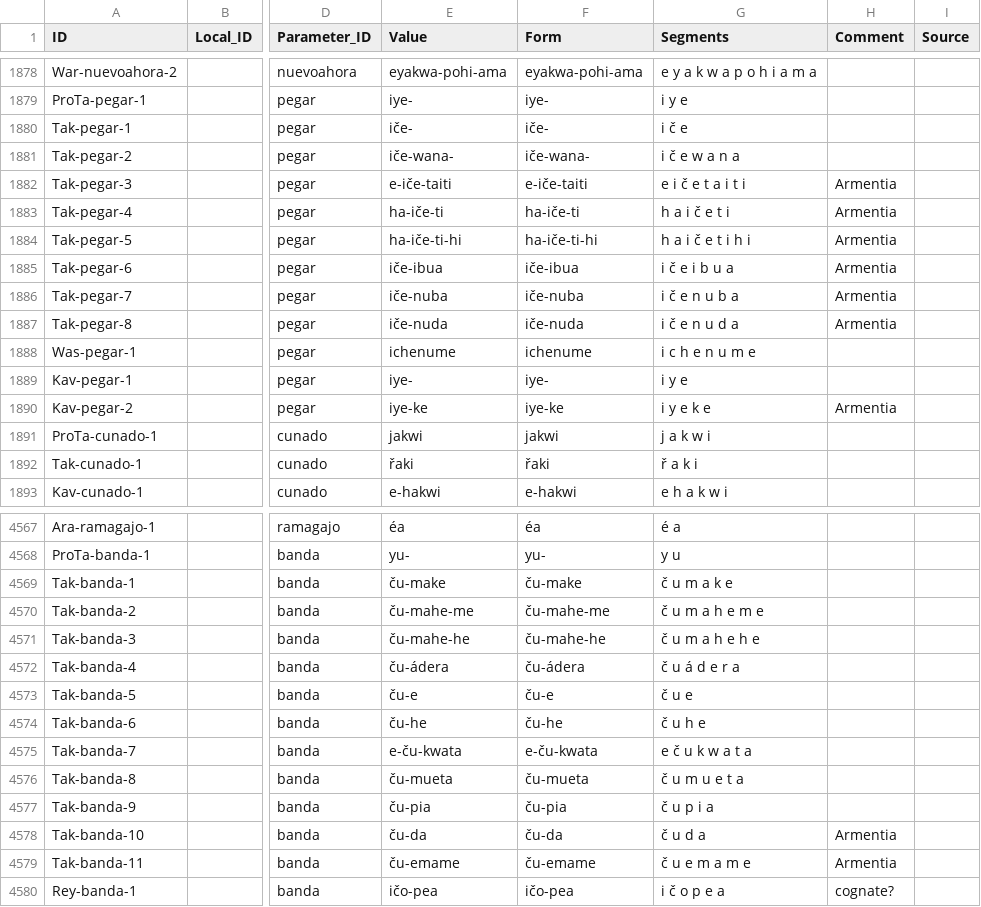
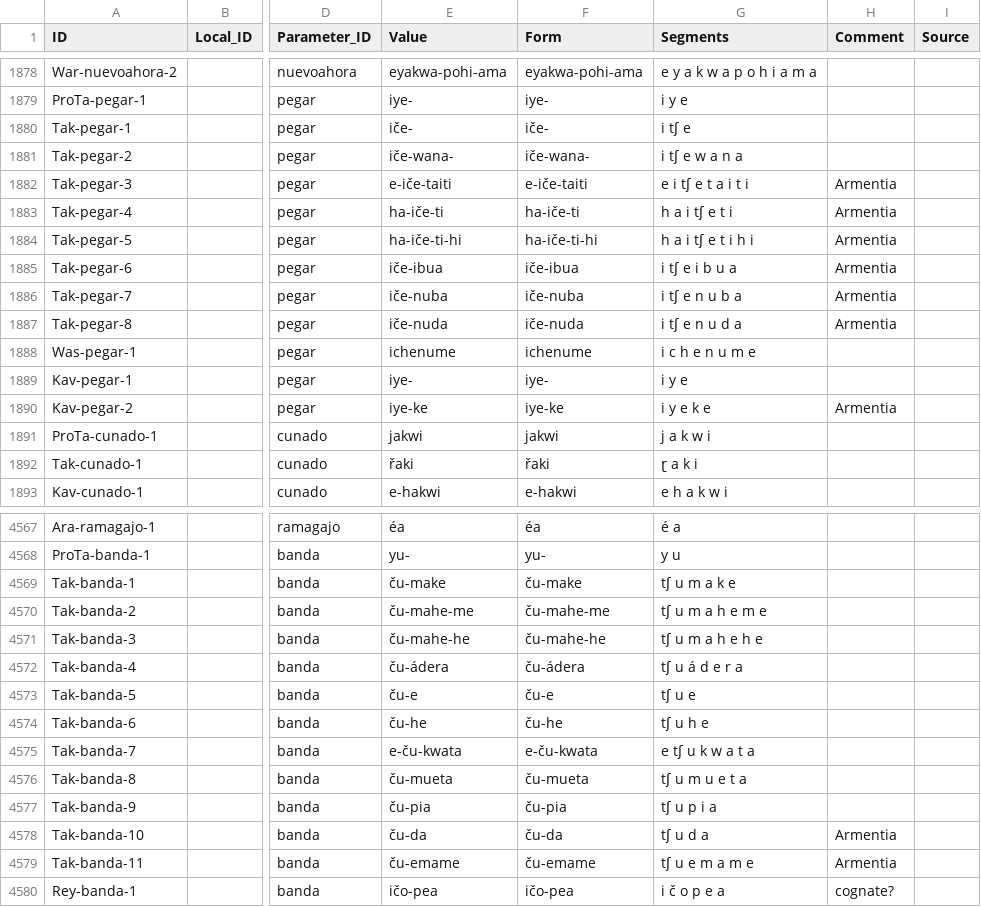
Before and after one commit to pano-takanan-history/girardprototakanan, a CSV file: cldf/forms.csv, drawn as a sheet; only a part is shown, gaps mark what is left out; the diff covers the shown part only; the diff names each change by its address in the sheet, - before the commit and + after, or states it on an @@ line.

```diff
--- a/cldf/forms.csv
+++ b/cldf/forms.csv
-G1880 (Segments): i č e
+G1880 (Segments): i tʃ e
-G1881 (Segments): i č e w a n a
+G1881 (Segments): i tʃ e w a n a
-G1882 (Segments): e i č e t a i t i
+G1882 (Segments): e i tʃ e t a i t i
-G1883 (Segments): h a i č e t i
+G1883 (Segments): h a i tʃ e t i
-G1884 (Segments): h a i č e t i h i
+G1884 (Segments): h a i tʃ e t i h i
-G1885 (Segments): i č e i b u a
+G1885 (Segments): i tʃ e i b u a
-G1886 (Segments): i č e n u b a
+G1886 (Segments): i tʃ e n u b a
-G1887 (Segments): i č e n u d a
+G1887 (Segments): i tʃ e n u d a
-G1892 (Segments): ř a k i
+G1892 (Segments): ɽ a k i
-G4569 (Segments): č u m a k e
+G4569 (Segments): tʃ u m a k e
-G4570 (Segments): č u m a h e m e
+G4570 (Segments): tʃ u m a h e m e
-G4571 (Segments): č u m a h e h e
+G4571 (Segments): tʃ u m a h e h e
-G4572 (Segments): č u á d e r a
+G4572 (Segments): tʃ u á d e r a
-G4573 (Segments): č u e
+G4573 (Segments): tʃ u e
-G4574 (Segments): č u h e
+G4574 (Segments): tʃ u h e
-G4575 (Segments): e č u k w a t a
+G4575 (Segments): e tʃ u k w a t a
-G4576 (Segments): č u m u e t a
+G4576 (Segments): tʃ u m u e t a
-G4577 (Segments): č u p i a
+G4577 (Segments): tʃ u p i a
-G4578 (Segments): č u d a
+G4578 (Segments): tʃ u d a
-G4579 (Segments): č u e m a m e
+G4579 (Segments): tʃ u e m a m e
```
Also changed, not shown: 154 edited cells elsewhere in this file, cldf/languages.csv, etc/languages.tsv, 7 other files.
